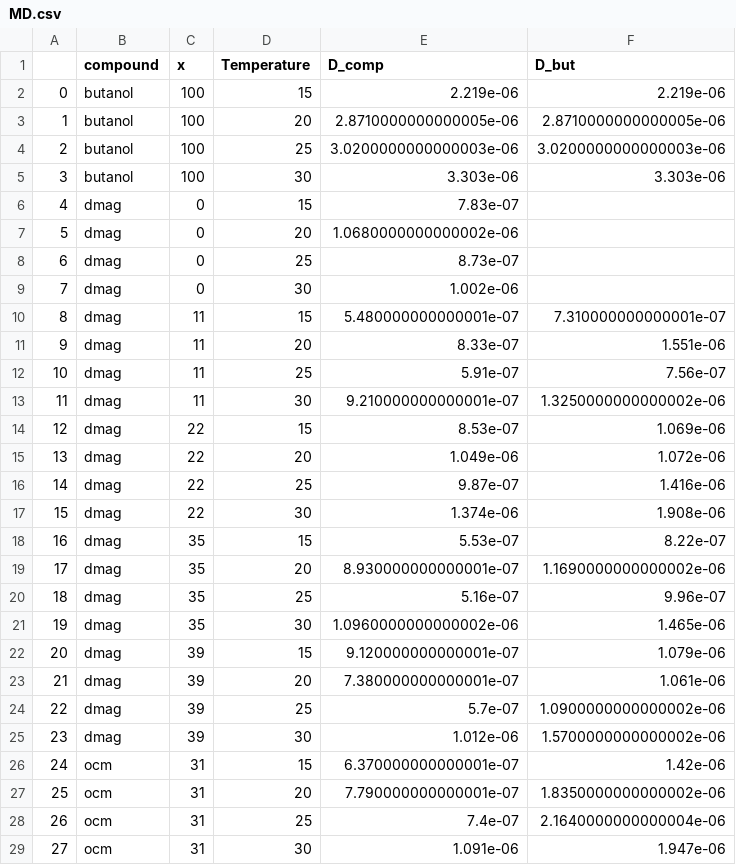
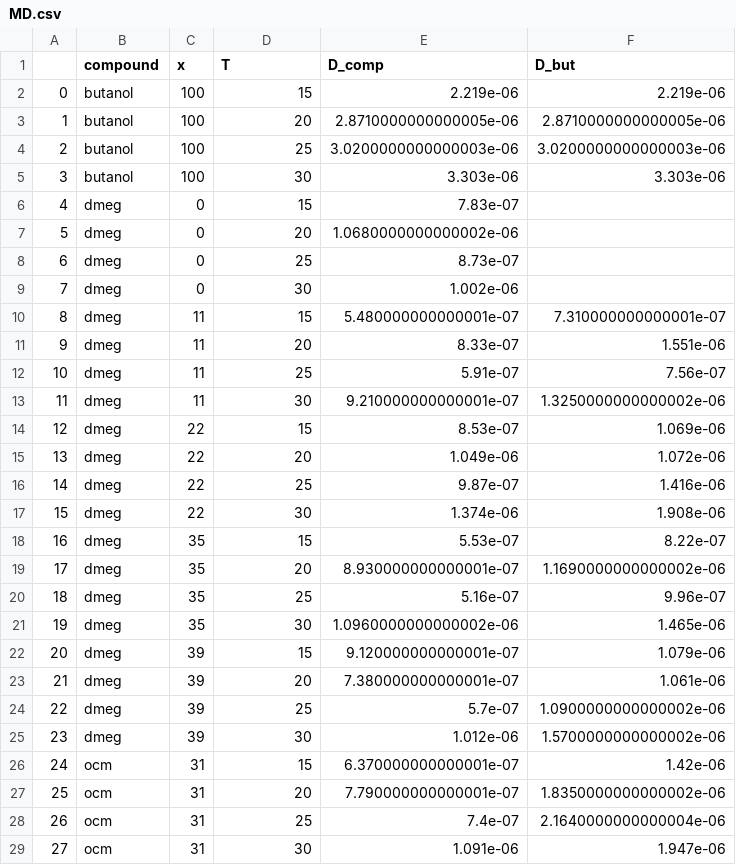
Before and after one commit to EnglishBeach/Diplom-work, a CSV file: Datas_legacy/MD.csv, drawn as a sheet; only a part is shown.

```diff
--- a/Datas_legacy/MD.csv
+++ b/Datas_legacy/MD.csv
@@ -1,2 +1,2 @@
-,compound,x,Temperature,D_comp,D_but
+,compound,x,T,D_comp,D_but
 0,butanol,100,15,2.219e-06,2.219e-06
@@ -5,22 +5,22 @@
 3,butanol,100,30,3.303e-06,3.303e-06
-4,dmag,0,15,7.83e-07,
-5,dmag,0,20,1.0680000000000002e-06,
-6,dmag,0,25,8.73e-07,
-7,dmag,0,30,1.002e-06,
-8,dmag,11,15,5.480000000000001e-07,7.310000000000001e-07
-9,dmag,11,20,8.33e-07,1.551e-06
-10,dmag,11,25,5.91e-07,7.56e-07
-11,dmag,11,30,9.210000000000001e-07,1.3250000000000002e-06
-12,dmag,22,15,8.53e-07,1.069e-06
-13,dmag,22,20,1.049e-06,1.072e-06
-14,dmag,22,25,9.87e-07,1.416e-06
-15,dmag,22,30,1.374e-06,1.908e-06
-16,dmag,35,15,5.53e-07,8.22e-07
-17,dmag,35,20,8.930000000000001e-07,1.1690000000000002e-06
-18,dmag,35,25,5.16e-07,9.96e-07
-19,dmag,35,30,1.0960000000000002e-06,1.465e-06
-20,dmag,39,15,9.120000000000001e-07,1.079e-06
-21,dmag,39,20,7.380000000000001e-07,1.061e-06
-22,dmag,39,25,5.7e-07,1.0900000000000002e-06
-23,dmag,39,30,1.012e-06,1.5700000000000002e-06
+4,dmeg,0,15,7.83e-07,
+5,dmeg,0,20,1.0680000000000002e-06,
+6,dmeg,0,25,8.73e-07,
+7,dmeg,0,30,1.002e-06,
+8,dmeg,11,15,5.480000000000001e-07,7.310000000000001e-07
+9,dmeg,11,20,8.33e-07,1.551e-06
+10,dmeg,11,25,5.91e-07,7.56e-07
+11,dmeg,11,30,9.210000000000001e-07,1.3250000000000002e-06
+12,dmeg,22,15,8.53e-07,1.069e-06
+13,dmeg,22,20,1.049e-06,1.072e-06
+14,dmeg,22,25,9.87e-07,1.416e-06
+15,dmeg,22,30,1.374e-06,1.908e-06
+16,dmeg,35,15,5.53e-07,8.22e-07
+17,dmeg,35,20,8.930000000000001e-07,1.1690000000000002e-06
+18,dmeg,35,25,5.16e-07,9.96e-07
+19,dmeg,35,30,1.0960000000000002e-06,1.465e-06
+20,dmeg,39,15,9.120000000000001e-07,1.079e-06
+21,dmeg,39,20,7.380000000000001e-07,1.061e-06
+22,dmeg,39,25,5.7e-07,1.0900000000000002e-06
+23,dmeg,39,30,1.012e-06,1.5700000000000002e-06
 24,ocm,31,15,6.370000000000001e-07,1.42e-06
```
Also changed, not shown: Experiments/Datas/Viscosity.csv, 35 other files.
